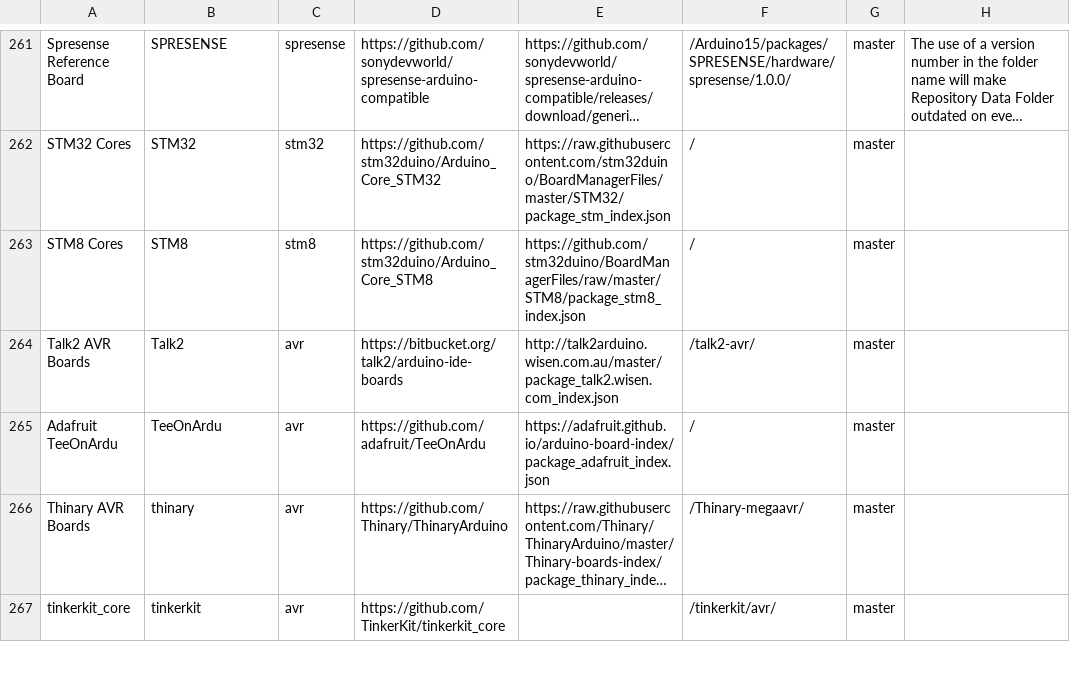
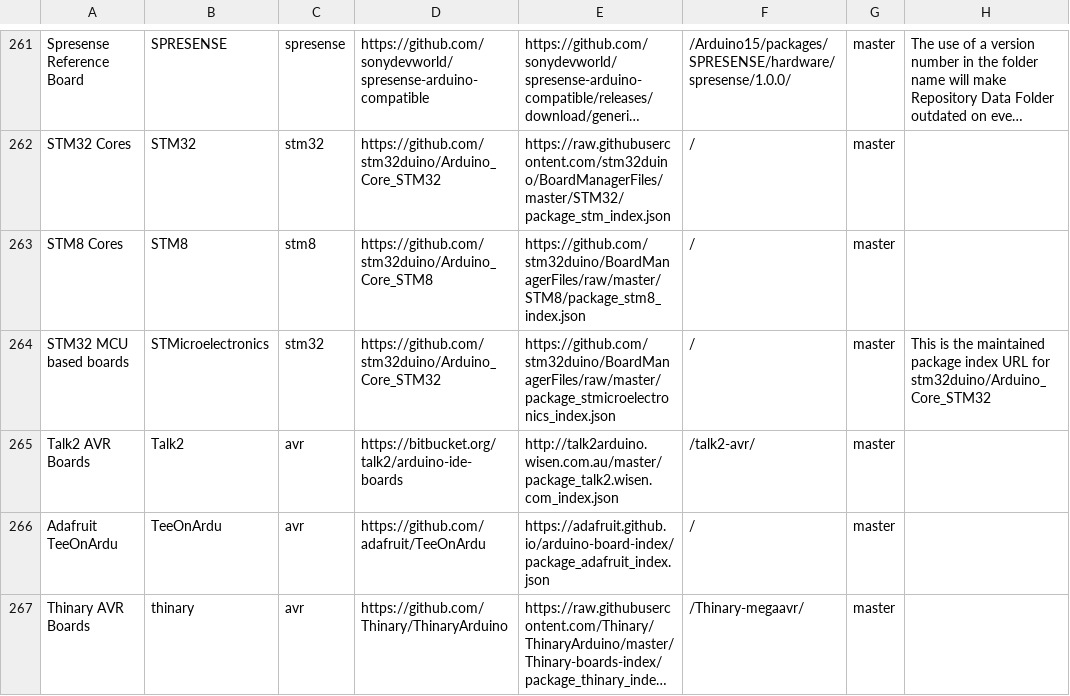
Before and after one commit to per1234/inoplatforms, a TSV file: ino-hardware-package-list.tsv, drawn as a sheet; only a part is shown, gaps mark what is left out; the shorter side is filled out with more unchanged rows; long unchanged cells end in …; the diff names each change by its address in the sheet, - before the commit and + after, or states it on an @@ line.

Commit message:
Add STMicroelectronics:stm32
This platform was previously under a different package index URL, as STM32:stm32. So the platform name, vendor name, and
package index URL has all changed. The previous package index is still available (though now marked as deprecated), so I
have left the previous entry on the list.

```diff
--- a/ino-hardware-package-list.tsv
+++ b/ino-hardware-package-list.tsv
+row 264: STM32 MCU based boards | STMicroelectronics | stm32 | https://github.com/stm32duino/Arduino_Core_STM32 | https://github.com/stm32duino/BoardManagerFiles/raw/master/package_stmicroelectronics_index.json | / | master | This is the maintained package index URL for stm32duino/Arduino_Core_STM32
```
